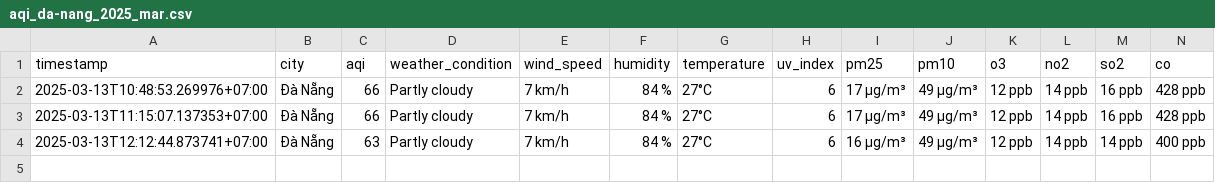
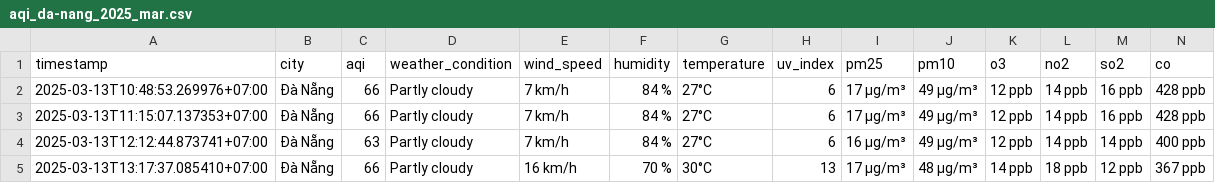
Before and after one commit to dothang08/aqi_newdatav2, a CSV file: result/da-nang/aqi_da-nang_2025_mar.csv, drawn as a sheet.

```diff
--- a/result/da-nang/aqi_da-nang_2025_mar.csv
+++ b/result/da-nang/aqi_da-nang_2025_mar.csv
@@ -4 +4,2 @@ timestamp,city,aqi,weather_condition,wind_speed,humidity,temperature,uv_index,pm
 2025-03-13T12:12:44.873741+07:00,Đà Nẵng,63,Partly cloudy,7 km/h,84 %,27°C,6,16 µg/m³,49 µg/m³,12 ppb,14 ppb,14 ppb,400 ppb
+2025-03-13T13:17:37.085410+07:00,Đà Nẵng,66,Partly cloudy,16 km/h,70 %,30°C,13,17 µg/m³,48 µg/m³,14 ppb,18 ppb,12 ppb,367 ppb
```
Also changed, not shown: result/bac-ninh/aqi_bac-ninh_2025_mar.csv, result/hai-phong/aqi_hai-phong_2025_mar.csv, 4 other files.
